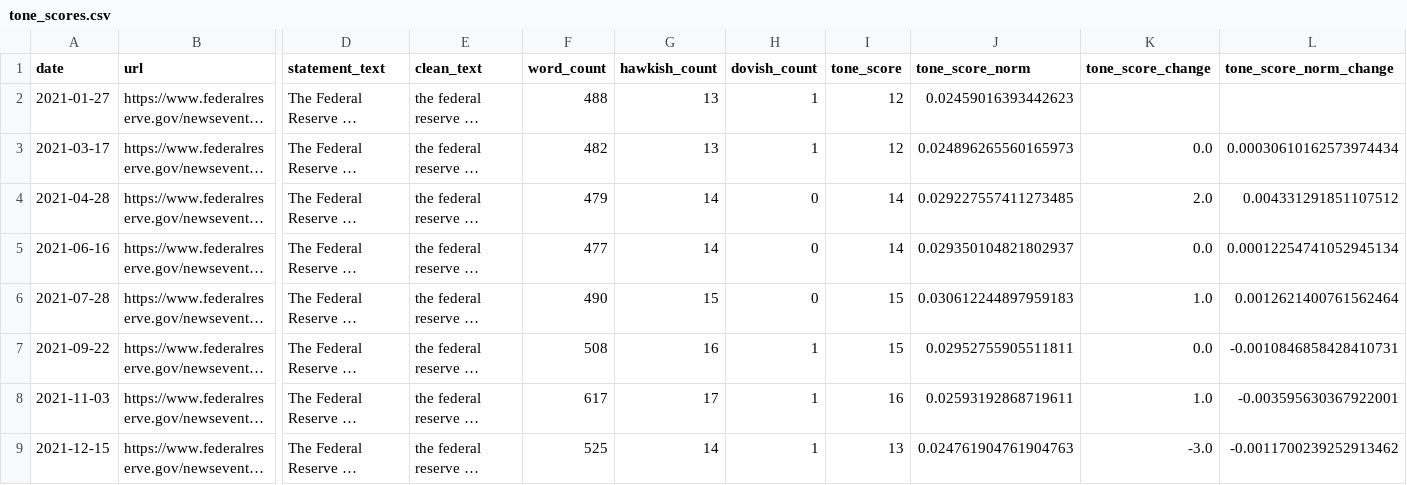
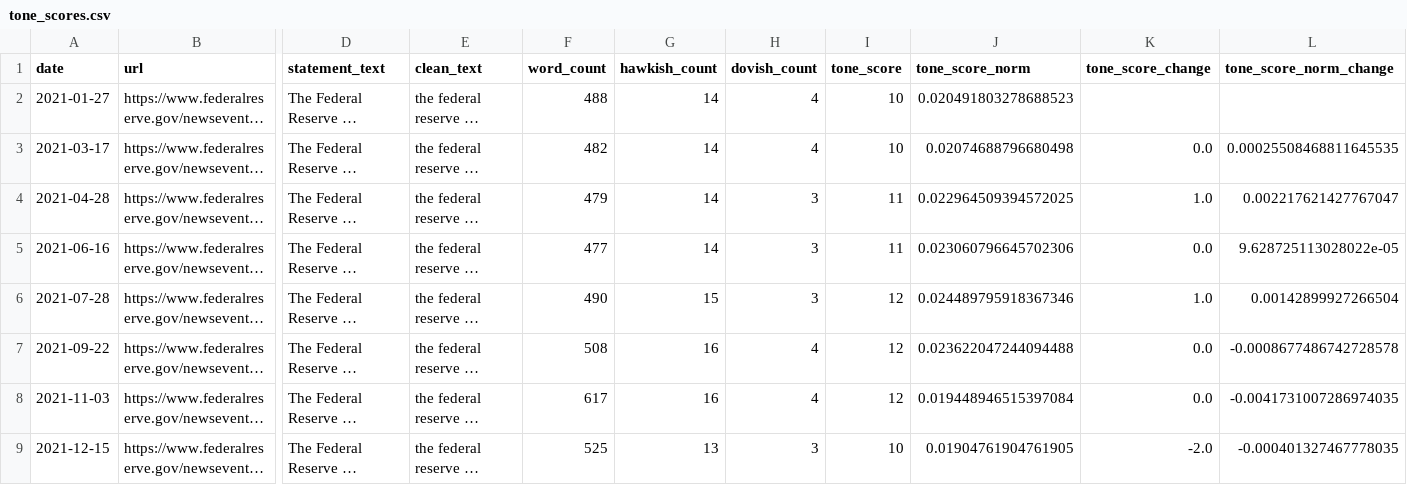
Before and after one commit to sfire7/fed-text-markets, a CSV file: data/processed/tone_scores.csv, drawn as a sheet; only a part is shown, gaps mark what is left out; long unchanged cells end in …; the diff covers the shown part only; the diff names each change by its address in the sheet, - before the commit and + after, or states it on an @@ line.

```diff
--- a/data/processed/tone_scores.csv
+++ b/data/processed/tone_scores.csv
-G2:G3 (hawkish_count): 13
+G2:G3 (hawkish_count): 14
-H2:H3 (dovish_count): 1
+H2:H3 (dovish_count): 4
-I2:I3 (tone_score): 12
+I2:I3 (tone_score): 10
-J2 (tone_score_norm): 0.02459016393442623
+J2 (tone_score_norm): 0.020491803278688523
-J3 (tone_score_norm): 0.024896265560165973
+J3 (tone_score_norm): 0.02074688796680498
-L3 (tone_score_norm_change): 0.00030610162573974434
+L3 (tone_score_norm_change): 0.00025508468811645535
-H4:H6 (dovish_count): 0
+H4:H6 (dovish_count): 3
-I4:I5 (tone_score): 14
+I4:I5 (tone_score): 11
-J4 (tone_score_norm): 0.029227557411273485
+J4 (tone_score_norm): 0.022964509394572025
-K4 (tone_score_change): 2.0
+K4 (tone_score_change): 1.0
-L4 (tone_score_norm_change): 0.004331291851107512
+L4 (tone_score_norm_change): 0.002217621427767047
-J5 (tone_score_norm): 0.029350104821802937
+J5 (tone_score_norm): 0.023060796645702306
-L5 (tone_score_norm_change): 0.00012254741052945134
+L5 (tone_score_norm_change): 9.628725113028022e-05
-I6:I7 (tone_score): 15
+I6:I7 (tone_score): 12
-J6 (tone_score_norm): 0.030612244897959183
+J6 (tone_score_norm): 0.024489795918367346
-L6 (tone_score_norm_change): 0.0012621400761562464
+L6 (tone_score_norm_change): 0.00142899927266504
-H7:H8 (dovish_count): 1
+H7:H8 (dovish_count): 4
-J7 (tone_score_norm): 0.02952755905511811
+J7 (tone_score_norm): 0.023622047244094488
-L7 (tone_score_norm_change): -0.0010846858428410731
+L7 (tone_score_norm_change): -0.0008677486742728578
-G8 (hawkish_count): 17
+G8 (hawkish_count): 16
-I8 (tone_score): 16
+I8 (tone_score): 12
-J8 (tone_score_norm): 0.02593192868719611
+J8 (tone_score_norm): 0.019448946515397084
-K8 (tone_score_change): 1.0
+K8 (tone_score_change): 0.0
-L8 (tone_score_norm_change): -0.003595630367922001
+L8 (tone_score_norm_change): -0.0041731007286974035
-G9 (hawkish_count): 14
+G9 (hawkish_count): 13
-H9 (dovish_count): 1
+H9 (dovish_count): 3
-I9 (tone_score): 13
+I9 (tone_score): 10
-J9 (tone_score_norm): 0.024761904761904763
+J9 (tone_score_norm): 0.01904761904761905
-K9 (tone_score_change): -3.0
+K9 (tone_score_change): -2.0
-L9 (tone_score_norm_change): -0.0011700239252913462
+L9 (tone_score_norm_change): -0.000401327467778035
```
Also changed, not shown: 66 edited cells elsewhere in this file, data/processed/analysis_dataset.csv, data/processed/market_data_clean.csv, 31 other files.
